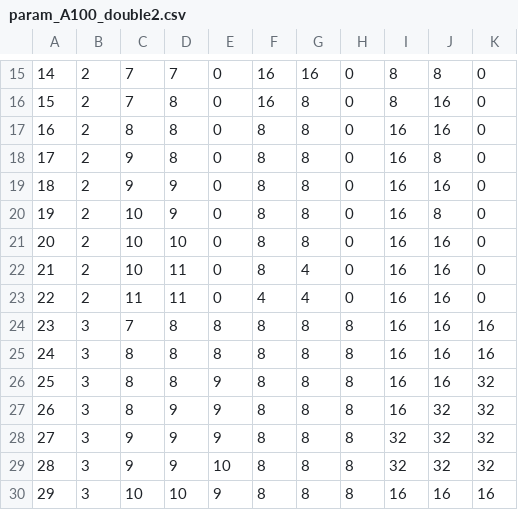
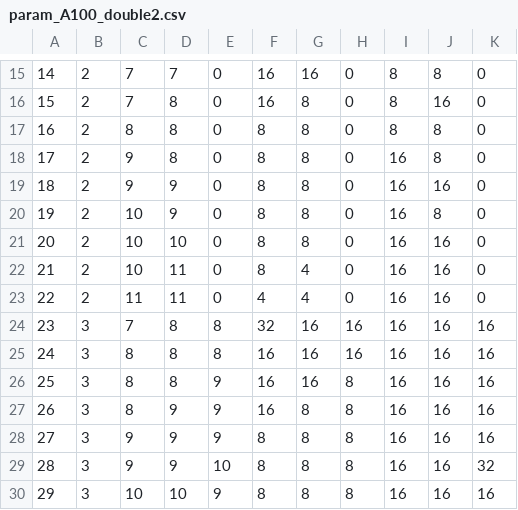
Before and after one commit to shixun404/TurboFFT, a CSV file: include/param/param_A100_double2.csv, drawn as a sheet; only a part is shown, gaps mark what is left out.

```diff
--- a/include/param/param_A100_double2.csv
+++ b/include/param/param_A100_double2.csv
@@ -16,3 +16,3 @@
 15, 2, 7, 8, 0, 16, 8, 0, 8, 16, 0
-16, 2, 8, 8, 0, 8, 8, 0, 16, 16, 0
+16, 2, 8, 8, 0, 8, 8, 0, 8, 8, 0
 17, 2, 9, 8, 0, 8, 8, 0, 16, 8, 0
@@ -23,8 +23,8 @@
 22, 2, 11, 11, 0, 4, 4, 0,  16, 16, 0
-23, 3, 7, 8, 8, 8, 8, 8,  16, 16, 16
-24, 3, 8, 8, 8, 8, 8, 8,  16, 16, 16
-25, 3, 8, 8, 9, 8, 8, 8,  16, 16, 32
-26, 3, 8, 9, 9, 8, 8, 8,  16, 32, 32
-27, 3, 9, 9, 9, 8, 8, 8,  32, 32, 32
-28, 3, 9, 9, 10, 8, 8, 8,  32, 32, 32
+23, 3, 7, 8, 8, 32, 16, 16,  16, 16, 16
+24, 3, 8, 8, 8, 16, 16, 16,  16, 16, 16
+25, 3, 8, 8, 9, 16, 16, 8,  16, 16, 16
+26, 3, 8, 9, 9, 16, 8, 8,  16, 16, 16
+27, 3, 9, 9, 9, 8, 8, 8,  16, 16, 16
+28, 3, 9, 9, 10, 8, 8, 8,  16, 16, 32
 29, 3, 10, 10, 9, 8, 8, 8,  16, 16, 16
```
Also changed, not shown: 5 other files.
